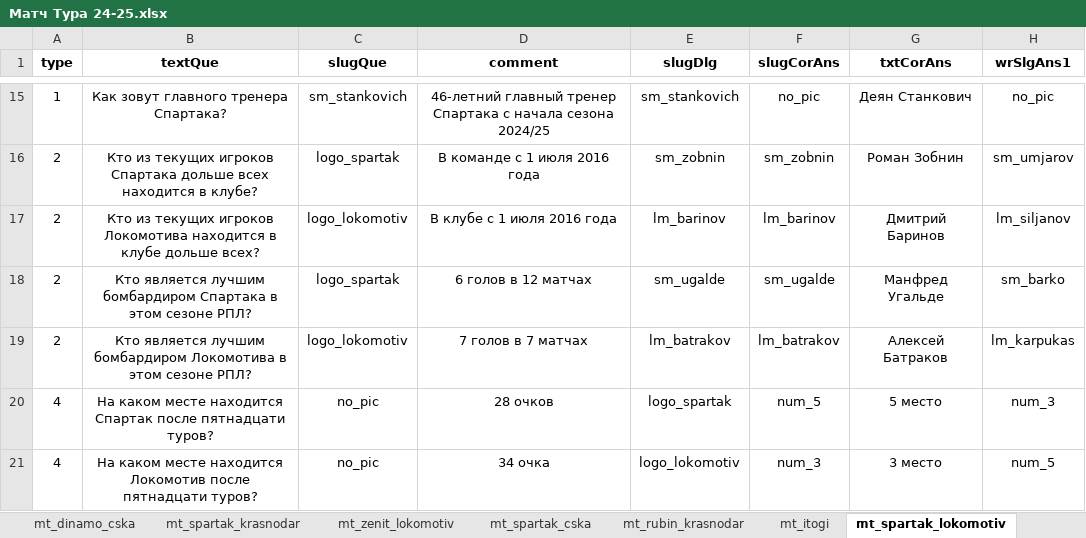
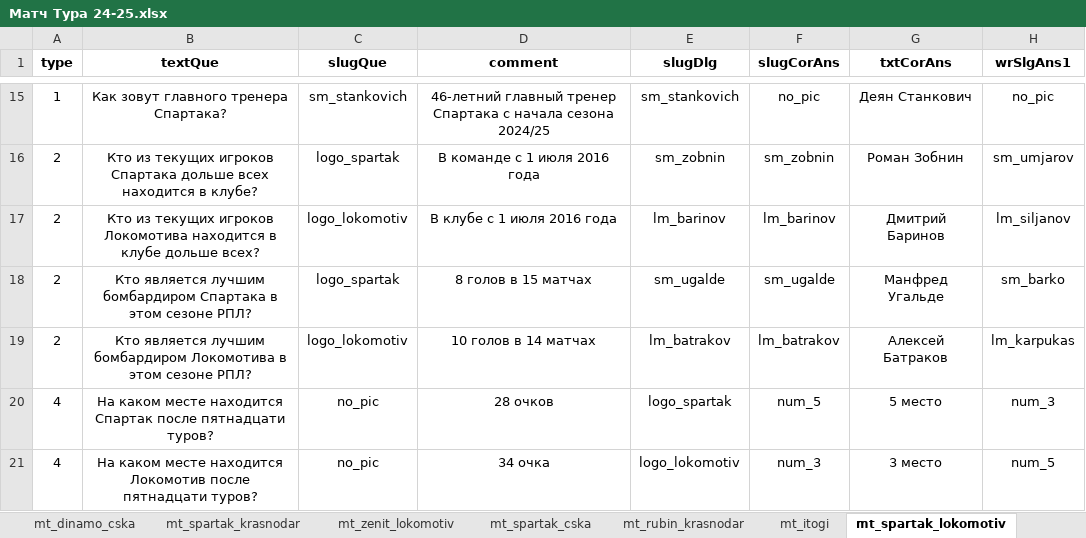
Before and after one commit to amaranth64/amaranth64.github.io, an Excel workbook: RPL_V2/xlsx/Матч Тура 24-25.xlsx, sheet mt_spartak_lokomotiv, drawn as a sheet; only a part is shown, gaps mark what is left out; values as stored, in another font and other column widths than the file's, no borders; the diff names each change by its address in the sheet, - before the commit and + after, or states it on an @@ line.

```diff
--- a/RPL_V2/xlsx/Матч Тура 24-25.xlsx (sheet mt_spartak_lokomotiv)
+++ b/RPL_V2/xlsx/Матч Тура 24-25.xlsx (sheet mt_spartak_lokomotiv)
-D18 (comment): 6 голов в 12 матчах
+D18 (comment): 8 голов в 15 матчах
-D19 (comment): 7 голов в 7 матчах
+D19 (comment): 10 голов в 14 матчах
```
Also changed, not shown: 6 other files.
